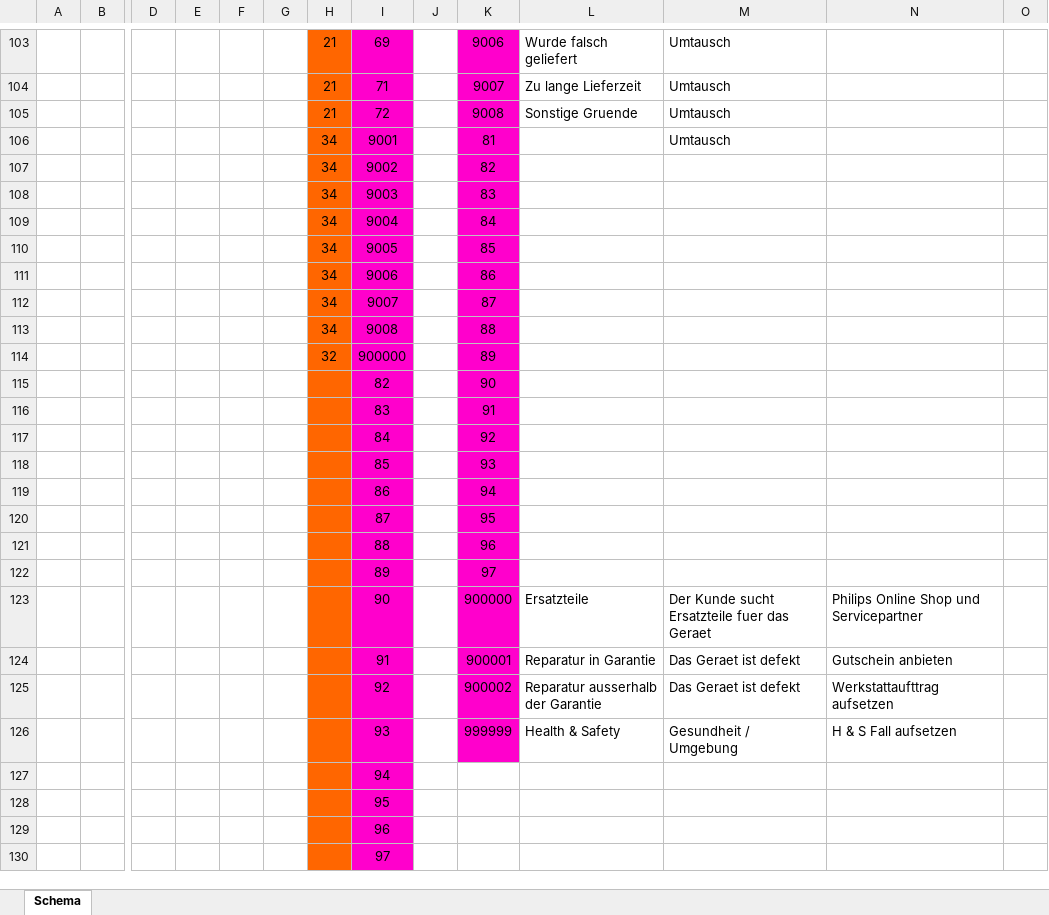
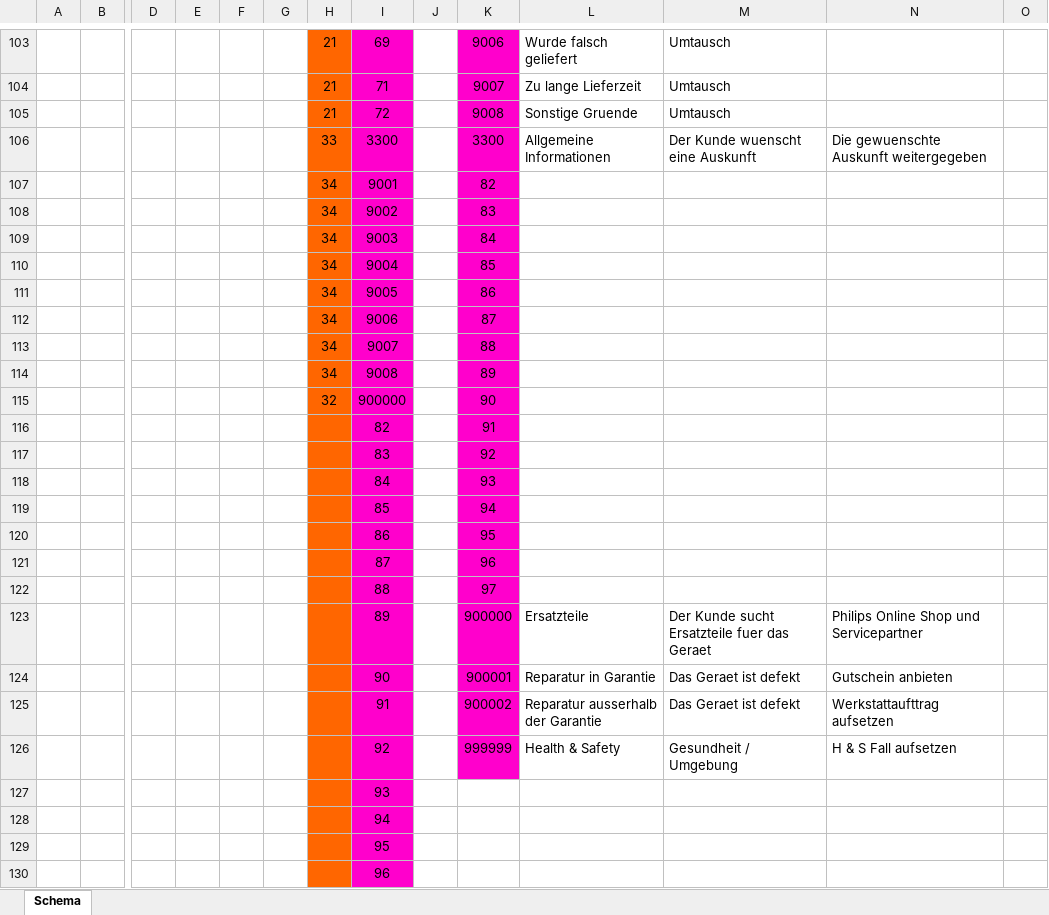
Before and after one commit to robelli4711/Merlin, an Excel workbook: Docu/Data Model.xlsx, sheet Schema, drawn as a sheet; only a part is shown, gaps mark what is left out; the shorter side is filled out with more unchanged rows; values as stored, in another font and other column widths than the file's, no borders; removed rows and columns are numbered as before the commit, all else as after; rows hold the shown columns only; the diff names each change by its address in the sheet, - before the commit and + after, or states it on an @@ line.

```diff
--- a/Docu/Data Model.xlsx (sheet Schema)
+++ b/Docu/Data Model.xlsx (sheet Schema)
-row 106:  |  |  |  |  |  | 34 | 9001 |  | 81 |  | Umtausch
+row 106:  |  |  |  |  |  | 33 | 3300 |  | 3300 | Allgemeine Informationen | Der Kunde wuenscht eine Auskunft | Die gewuenschte Auskunft weitergegeben
-I107: 9002
+I107: 9001
-I108: 9003
+I108: 9002
-I109: 9004
+I109: 9003
-I110: 9005
+I110: 9004
-I111: 9006
+I111: 9005
-I112: 9007
+I112: 9006
-I113: 9008
+I113: 9007
+row 114:  |  |  |  |  |  | 34 | 9008 |  | 89
-K115: 89
+K115: 90
-K116: 90
+K116: 91
-K117: 91
+K117: 92
-K118: 92
+K118: 93
-K119: 93
+K119: 94
-K120: 94
+K120: 95
-K121: 95
+K121: 96
-K122: 96
+K122: 97
-row 122:  |  |  |  |  |  |  | 89 |  | 97
-I123: 90
+I123: 89
-I124: 91
+I124: 90
-I125: 92
+I125: 91
-I126: 93
+I126: 92
+row 127:  |  |  |  |  |  |  | 93
```
Also changed, not shown: 4 other files.
